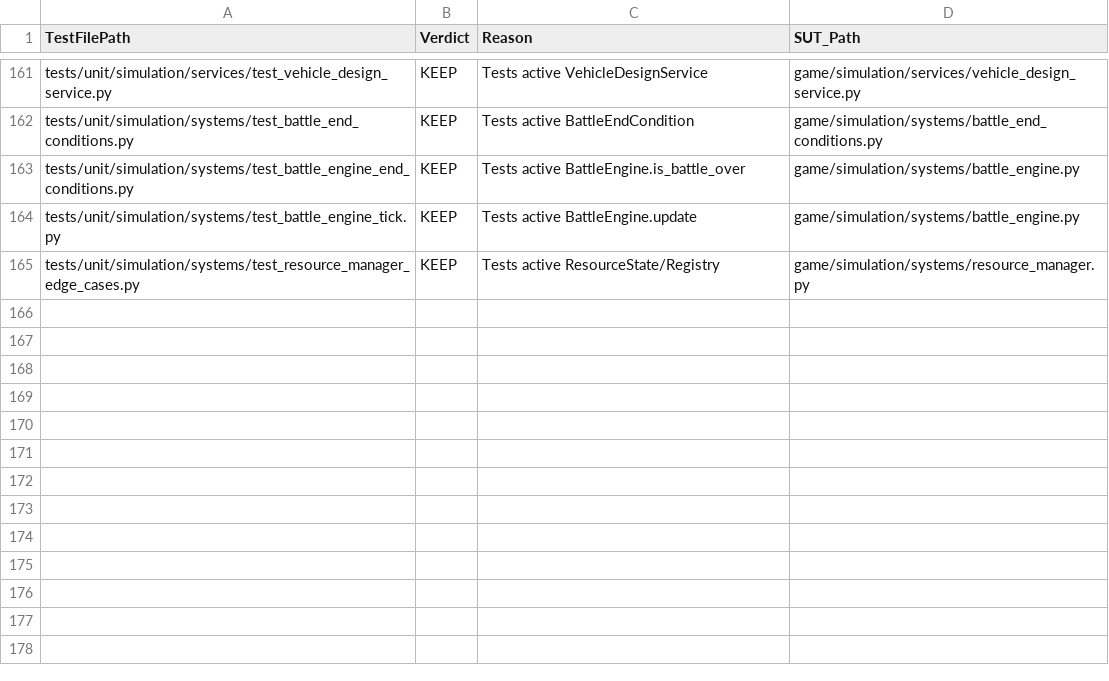
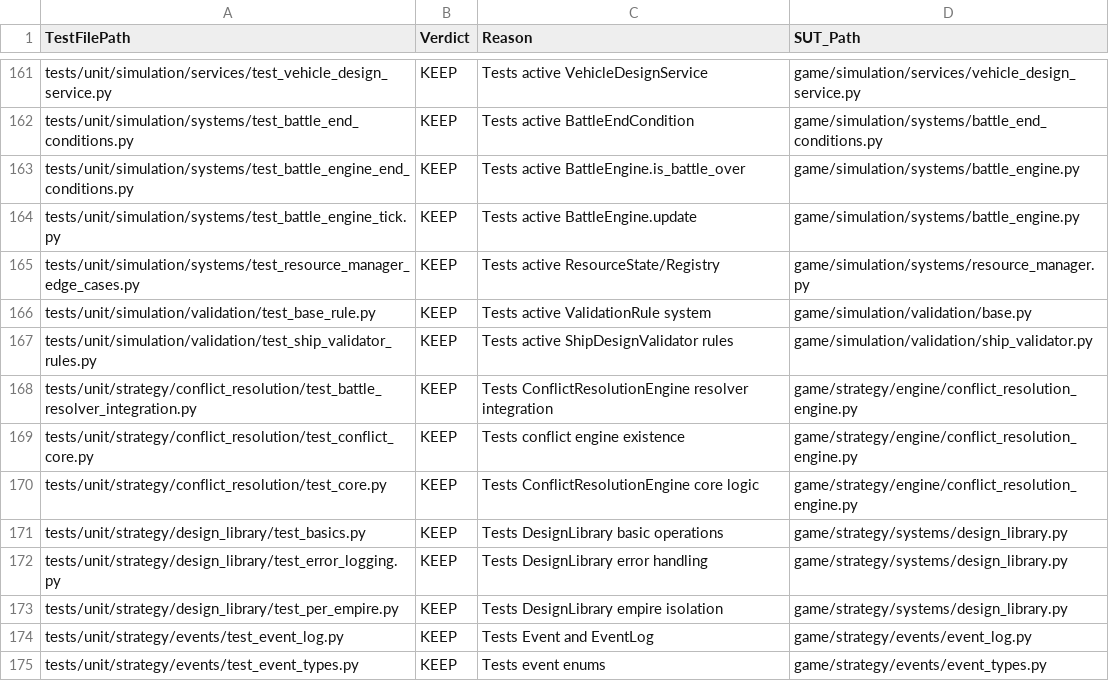
Before and after one commit to ropesend/StarshipBattles, a CSV file: audit_results_C.csv, drawn as a sheet; only a part is shown, gaps mark what is left out.

Commit message:
feat: add new audit entries for validation and strategy unit tests and a script to identify missing audit entries.

```diff
--- a/audit_results_C.csv
+++ b/audit_results_C.csv
@@ -165 +165,11 @@ tests/unit/simulation/systems/test_battle_engine_tick.py,KEEP,Tests active Battl
 tests/unit/simulation/systems/test_resource_manager_edge_cases.py,KEEP,Tests active ResourceState/Registry,game/simulation/systems/resource_manager.py
+tests/unit/simulation/validation/test_base_rule.py,KEEP,Tests active ValidationRule system,game/simulation/validation/base.py
+tests/unit/simulation/validation/test_ship_validator_rules.py,KEEP,Tests active ShipDesignValidator rules,game/simulation/validation/ship_validator.py
+tests/unit/strategy/conflict_resolution/test_battle_resolver_integration.py,KEEP,Tests ConflictResolutionEngine resolver integration,game/strategy/engine/conflict_resolution_engine.py
+tests/unit/strategy/conflict_resolution/test_conflict_core.py,KEEP,Tests conflict engine existence,game/strategy/engine/conflict_resolution_engine.py
+tests/unit/strategy/conflict_resolution/test_core.py,KEEP,Tests ConflictResolutionEngine core logic,game/strategy/engine/conflict_resolution_engine.py
+tests/unit/strategy/design_library/test_basics.py,KEEP,Tests DesignLibrary basic operations,game/strategy/systems/design_library.py
+tests/unit/strategy/design_library/test_error_logging.py,KEEP,Tests DesignLibrary error handling,game/strategy/systems/design_library.py
+tests/unit/strategy/design_library/test_per_empire.py,KEEP,Tests DesignLibrary empire isolation,game/strategy/systems/design_library.py
+tests/unit/strategy/events/test_event_log.py,KEEP,Tests Event and EventLog,game/strategy/events/event_log.py
+tests/unit/strategy/events/test_event_types.py,KEEP,Tests event enums,game/strategy/events/event_types.py
```
Also changed, not shown: 1 other file.
